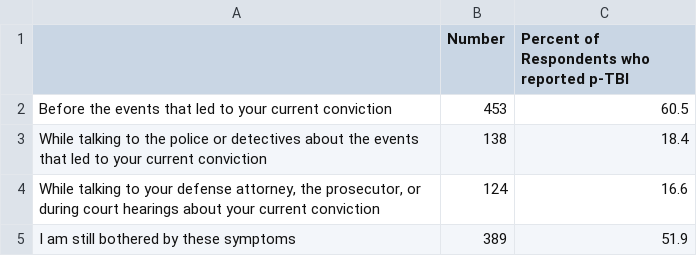
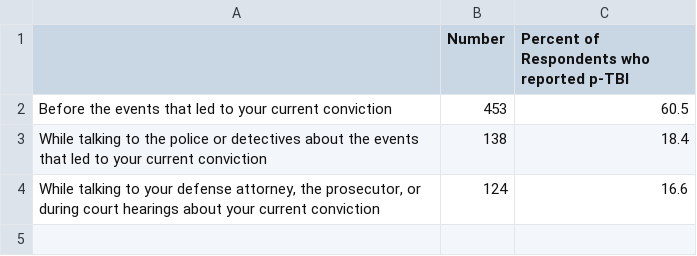
Before and after one commit to Amandanoelward/CriminalizedSurvivor_Git, a CSV file: TBI White Paper/Symptoms Time.csv, drawn as a sheet.

Commit message:
Update Symptoms Time.csv

```diff
--- a/TBI White Paper/Symptoms Time.csv
+++ b/TBI White Paper/Symptoms Time.csv
@@ -4,2 +4 @@ While talking to the police or detectives about the events that led to your curr
 "While talking to your defense attorney, the prosecutor, or during court hearings about your current conviction",124,16.6
-I am still bothered by these symptoms,389,51.9
```
